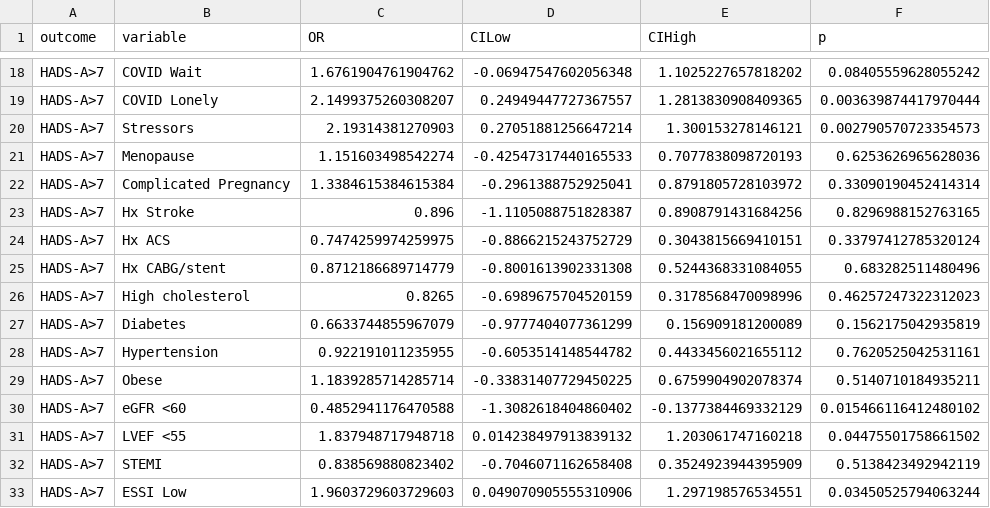
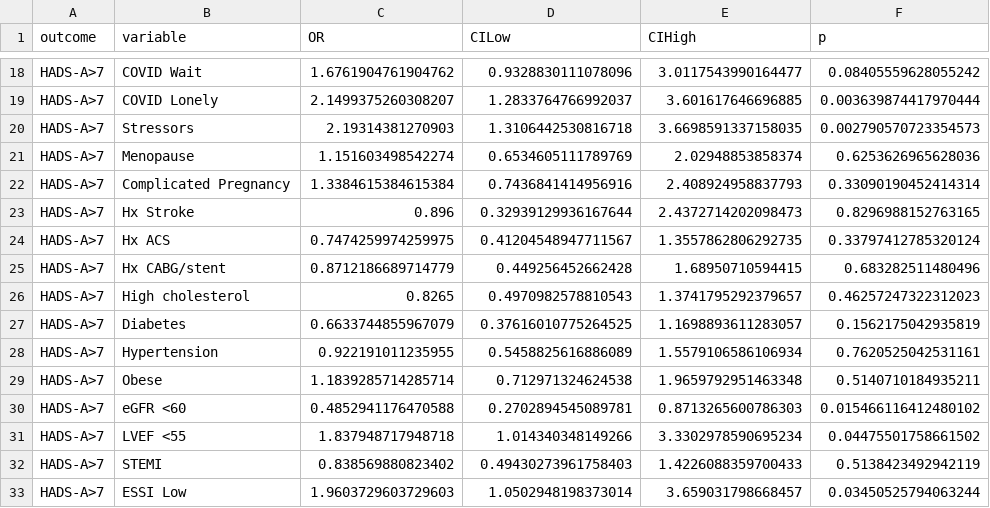
Before and after one commit to ricky-hu/wamida, a CSV file: ORBl.csv, drawn as a sheet; only a part is shown, gaps mark what is left out; the diff covers the shown part only; the diff names each change by its address in the sheet, - before the commit and + after, or states it on an @@ line.

```diff
--- a/ORBl.csv
+++ b/ORBl.csv
-D18 (CILow): -0.06947547602056348
+D18 (CILow): 0.9328830111078096
-E18 (CIHigh): 1.1025227657818202
+E18 (CIHigh): 3.0117543990164477
-D19 (CILow): 0.24949447727367557
+D19 (CILow): 1.2833764766992037
-E19 (CIHigh): 1.2813830908409365
+E19 (CIHigh): 3.601617646696885
-D20 (CILow): 0.27051881256647214
+D20 (CILow): 1.3106442530816718
-E20 (CIHigh): 1.300153278146121
+E20 (CIHigh): 3.6698591337158035
-D21 (CILow): -0.42547317440165533
+D21 (CILow): 0.6534605111789769
-E21 (CIHigh): 0.7077838098720193
+E21 (CIHigh): 2.02948853858374
-D22 (CILow): -0.2961388752925041
+D22 (CILow): 0.7436841414956916
-E22 (CIHigh): 0.8791805728103972
+E22 (CIHigh): 2.408924958837793
-D23 (CILow): -1.1105088751828387
+D23 (CILow): 0.32939129936167644
-E23 (CIHigh): 0.8908791431684256
+E23 (CIHigh): 2.4372714202098473
-D24 (CILow): -0.8866215243752729
+D24 (CILow): 0.41204548947711567
-E24 (CIHigh): 0.3043815669410151
+E24 (CIHigh): 1.3557862806292735
-D25 (CILow): -0.8001613902331308
+D25 (CILow): 0.449256452662428
-E25 (CIHigh): 0.5244368331084055
+E25 (CIHigh): 1.68950710594415
-D26 (CILow): -0.6989675704520159
+D26 (CILow): 0.4970982578810543
-E26 (CIHigh): 0.3178568470098996
+E26 (CIHigh): 1.3741795292379657
-D27 (CILow): -0.9777404077361299
+D27 (CILow): 0.37616010775264525
-E27 (CIHigh): 0.156909181200089
+E27 (CIHigh): 1.1698893611283057
-D28 (CILow): -0.6053514148544782
+D28 (CILow): 0.5458825616886089
-E28 (CIHigh): 0.4433456021655112
+E28 (CIHigh): 1.5579106586106934
-D29 (CILow): -0.33831407729450225
+D29 (CILow): 0.712971324624538
-E29 (CIHigh): 0.6759904902078374
+E29 (CIHigh): 1.9659792951463348
-D30 (CILow): -1.3082618404860402
+D30 (CILow): 0.2702894545089781
-E30 (CIHigh): -0.1377384469332129
+E30 (CIHigh): 0.8713265600786303
-D31 (CILow): 0.014238497913839132
+D31 (CILow): 1.014340348149266
-E31 (CIHigh): 1.203061747160218
+E31 (CIHigh): 3.3302978590695234
-D32 (CILow): -0.7046071162658408
+D32 (CILow): 0.49430273961758403
-E32 (CIHigh): 0.3524923944395909
+E32 (CIHigh): 1.4226088359700433
-D33 (CILow): 0.049070905555310906
+D33 (CILow): 1.0502948198373014
-E33 (CIHigh): 1.297198576534551
+E33 (CIHigh): 3.659031798668457
```
Also changed, not shown: 104 edited cells elsewhere in this file, OR3m.csv, OR6m.csv, 1 other file.
